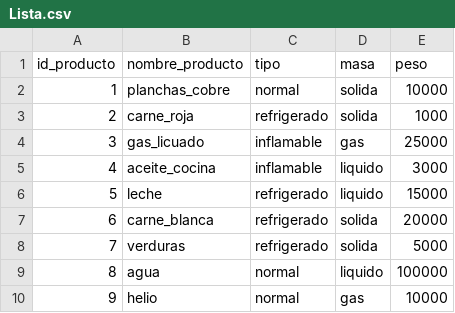
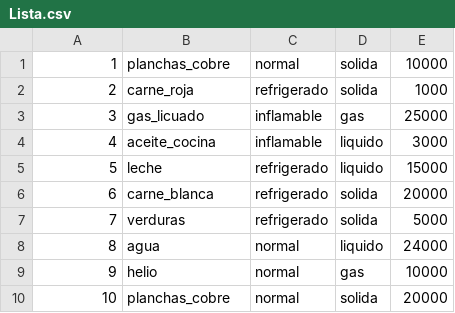
Before and after one commit to MrRevillod/Proyecto-PrograII, a CSV file: Lista.csv, drawn as a sheet.

```diff
--- a/Lista.csv
+++ b/Lista.csv
@@ -1,2 +1 @@
-id_producto,nombre_producto,tipo,masa,peso
 1,planchas_cobre,normal,solida,10000
@@ -8,3 +7,4 @@ id_producto,nombre_producto,tipo,masa,peso
 7,verduras,refrigerado,solida,5000
-8,agua,normal,liquido,100000
+8,agua,normal,liquido,24000
 9,helio,normal,gas,10000
+10,planchas_cobre,normal,solida,20000
```
Also changed, not shown: 4 other files.
